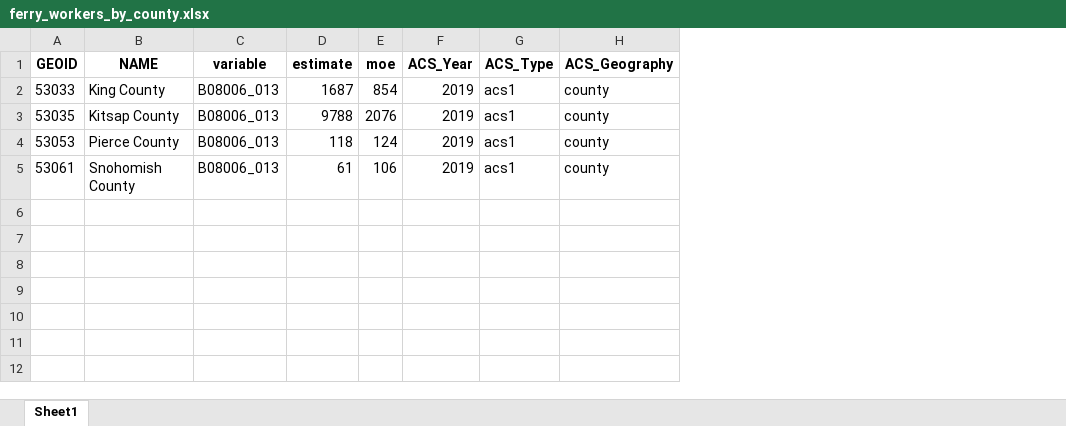
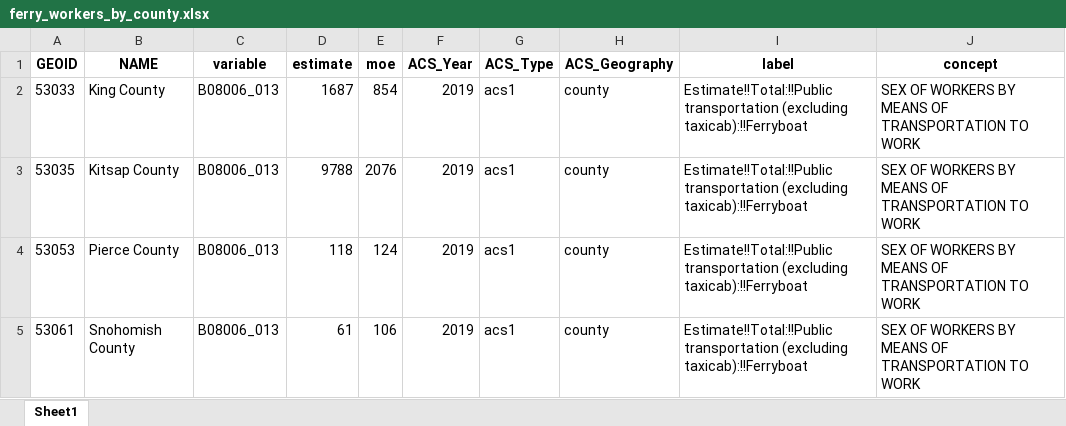
Before and after one commit to psrc/psrc-census-tools, an Excel workbook: docs/ferry_workers_by_county.xlsx, sheet Sheet1, drawn as a sheet; values as stored, in another font and other column widths than the file's, no borders; the diff names each change by its address in the sheet, - before the commit and + after, or states it on an @@ line.

Commit message:
adding labels

```diff
--- a/docs/ferry_workers_by_county.xlsx (sheet Sheet1)
+++ b/docs/ferry_workers_by_county.xlsx (sheet Sheet1)
+column I (label), rows 2-5: all Estimate!!Total:!!Public transportation (excluding taxicab):!!Ferryboat
+column J (concept), rows 2-5: all SEX OF WORKERS BY MEANS OF TRANSPORTATION TO WORK
```
Also changed, not shown: 4 other files.
